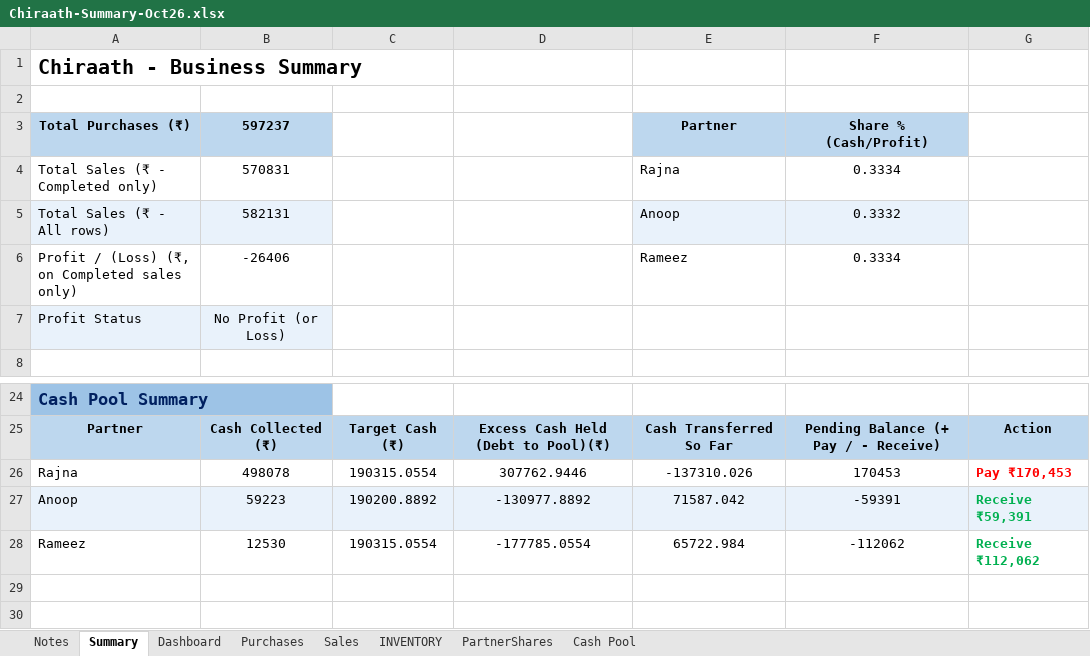
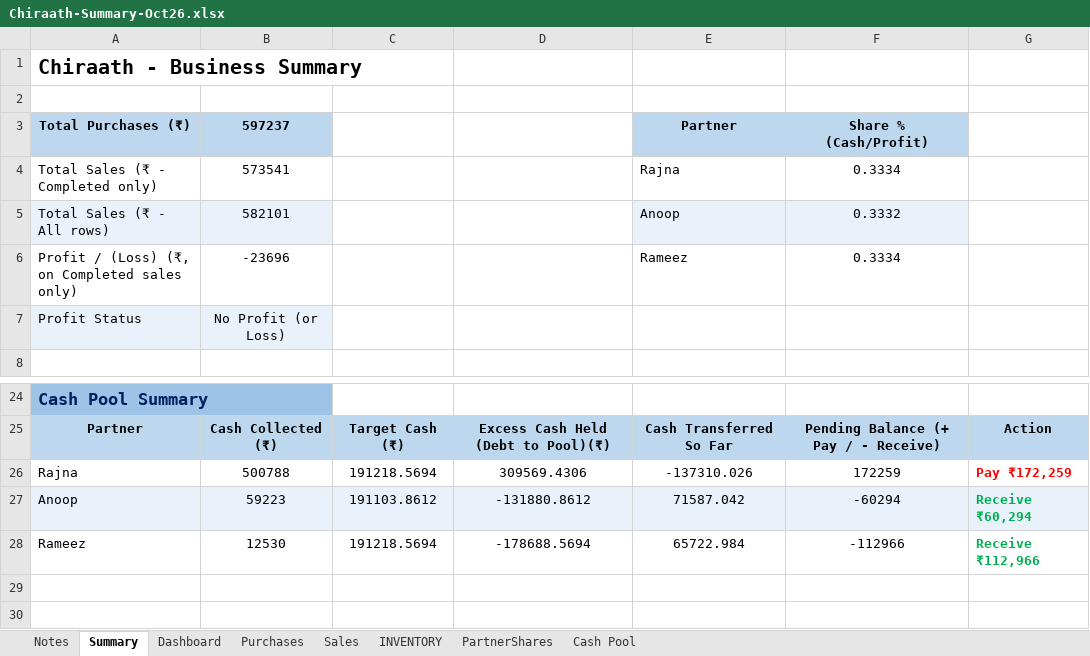
Before and after one commit to anoopp87/chiraath-partner-dashboard, an Excel workbook: docs/Chiraath-Summary-Oct26.xlsx, sheet Summary, drawn as a sheet; only a part is shown, gaps mark what is left out; values as stored, in another font and other column widths than the file's, no borders; conditional formats not drawn; the diff names each change by its address in the sheet, - before the commit and + after, or states it on an @@ line.

```diff
--- a/docs/Chiraath-Summary-Oct26.xlsx (sheet Summary)
+++ b/docs/Chiraath-Summary-Oct26.xlsx (sheet Summary)
-B4 (597237): 570831
+B4 (597237): 573541
-B5 (597237): 582131
+B5 (597237): 582101
-B6 (597237): -26406
+B6 (597237): -23696
-B26 (597237): 498078
+B26 (597237): 500788
-C26: 190315.0554
+C26: 191218.5694
-D26: 307762.9446
+D26: 309569.4306
-F26 (Share % (Cash/Profit)): 170453
+F26 (Share % (Cash/Profit)): 172259
-G26: Pay ₹170,453
+G26: Pay ₹172,259
-C27: 190200.8892
+C27: 191103.8612
-D27: -130977.8892
+D27: -131880.8612
-F27 (Share % (Cash/Profit)): -59391
+F27 (Share % (Cash/Profit)): -60294
-G27: Receive ₹59,391
+G27: Receive ₹60,294
-C28: 190315.0554
+C28: 191218.5694
-D28: -177785.0554
+D28: -178688.5694
-F28 (Share % (Cash/Profit)): -112062
+F28 (Share % (Cash/Profit)): -112966
-G28: Receive ₹112,062
+G28: Receive ₹112,966
```
Also changed, not shown: sheet Cash Pool, sheet Sales, sheet Dashboard, formulas that keep their value, charts or pictures, 6 other files.
